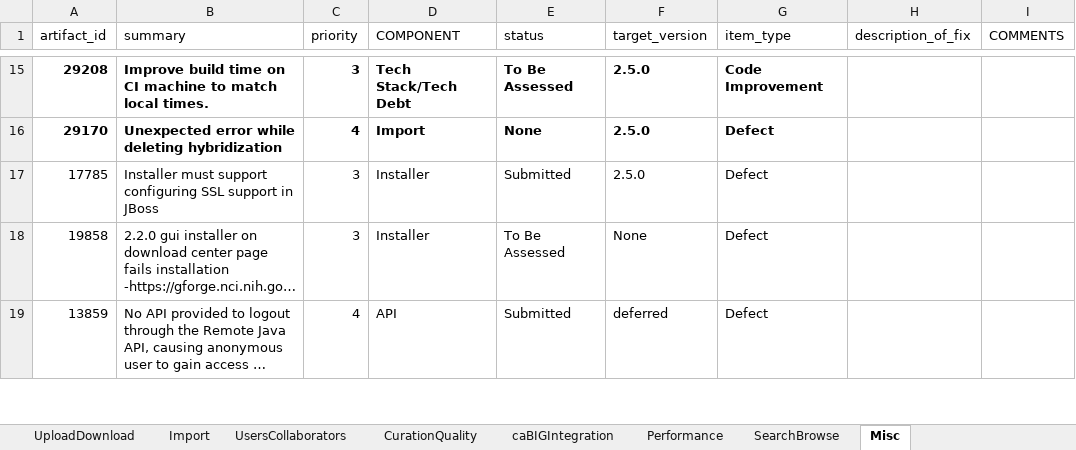
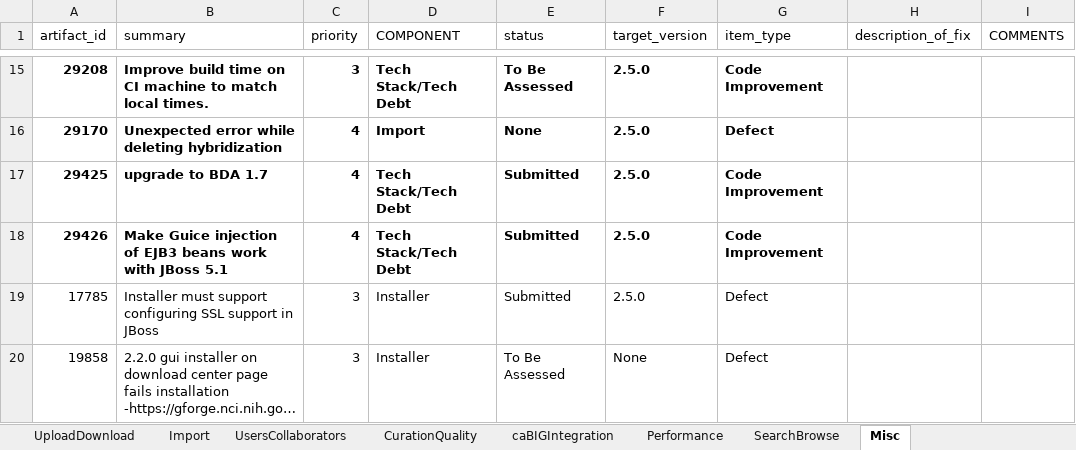
Before and after one commit to NCIP/caarray-docs, an Excel workbook: requirements/caArray_Prioritized_Backlog.xlsx, sheet Misc, drawn as a sheet; only a part is shown, gaps mark what is left out; the shorter side is filled out with more unchanged rows; long unchanged cells end in …; values as stored, in another font and other column widths than the file's, no borders; the diff names each change by its address in the sheet, - before the commit and + after, or states it on an @@ line.

```diff
--- a/requirements/caArray_Prioritized_Backlog.xlsx (sheet Misc)
+++ b/requirements/caArray_Prioritized_Backlog.xlsx (sheet Misc)
+row 17: 29425 | upgrade to BDA 1.7 | 4 | Tech Stack/Tech Debt | Submitted | 2.5.0 | Code Improvement
+row 18: 29426 | Make Guice injection of EJB3 beans work with JBoss 5.1 | 4 | Tech Stack/Tech Debt | Submitted | 2.5.0 | Code Improvement
```
Also changed, not shown: sheet 250_Plan_Pass2.
